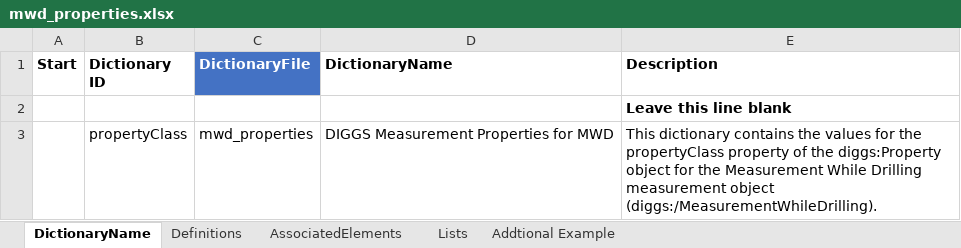
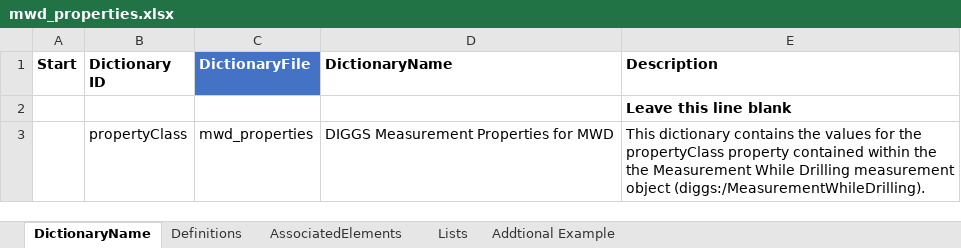
Before and after one commit to DIGGSml/def, an Excel workbook: Codelist Excel Files and Conversion Templates to XML/mwd_properties.xlsx, sheet DictionaryName, drawn as a sheet; values as stored, in another font and other column widths than the file's, no borders; table styles not drawn; the diff names each change by its address in the sheet, - before the commit and + after, or states it on an @@ line.

```diff
--- a/Codelist Excel Files and Conversion Templates to XML/mwd_properties.xlsx (sheet DictionaryName)
+++ b/Codelist Excel Files and Conversion Templates to XML/mwd_properties.xlsx (sheet DictionaryName)
-E3 (Description): …propertyClass property of the diggs:Property object for the Measurement…
+E3 (Description): …propertyClass property contained within the the Measurement…
```
Also changed, not shown: sheet Definitions, sheet AssociatedElements, formulas that keep their value.
